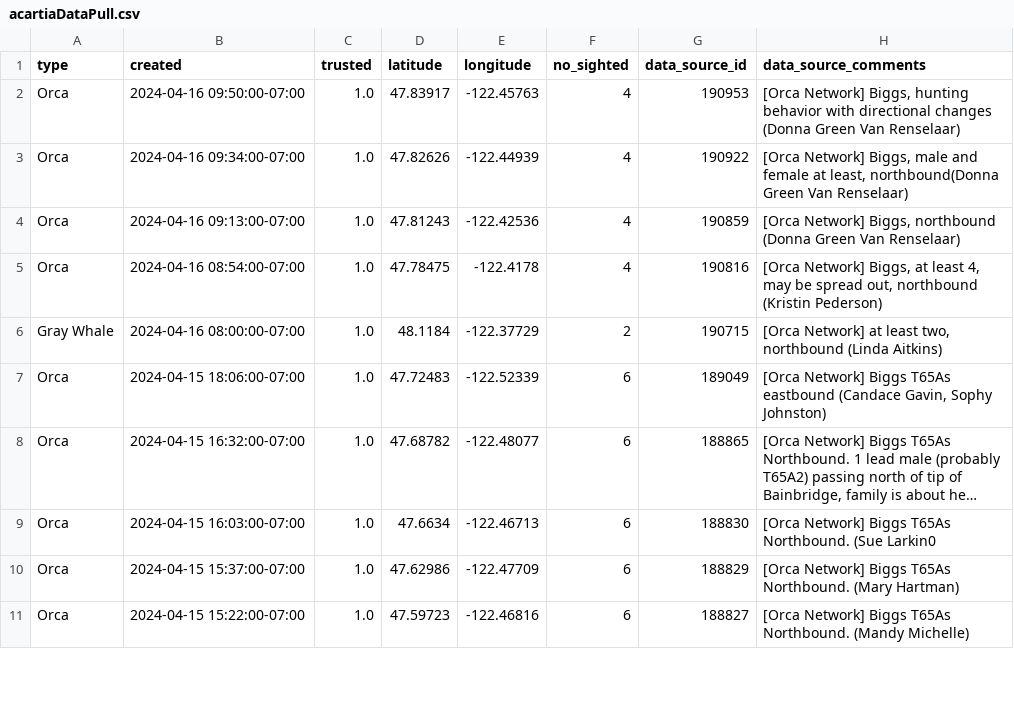
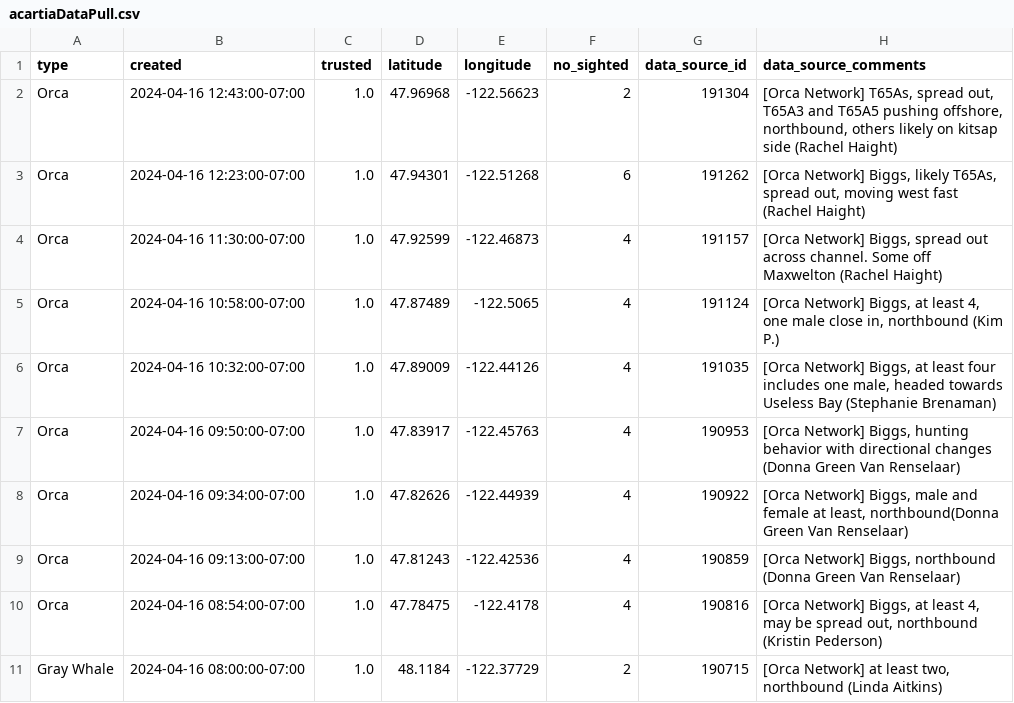
Before and after one commit to puzzledcherry/cetacean360, a CSV file: data/acartiaDataPull.csv, drawn as a sheet; only a part is shown; the shorter side is filled out with more unchanged rows; long unchanged cells end in …; the diff names each change by its address in the sheet, - before the commit and + after, or states it on an @@ line.

```diff
--- a/data/acartiaDataPull.csv
+++ b/data/acartiaDataPull.csv
+row 2: Orca | 2024-04-16 12:43:00-07:00 | 1.0 | 47.96968 | -122.56623 | 2 | 191304 | [Orca Network] T65As, spread out, T65A3 and T65A5 pushing offshore, northbound, others likely on kitsap side (Rachel Haight)
+row 3: Orca | 2024-04-16 12:23:00-07:00 | 1.0 | 47.94301 | -122.51268 | 6 | 191262 | [Orca Network] Biggs, likely T65As, spread out, moving west fast (Rachel Haight)
+row 4: Orca | 2024-04-16 11:30:00-07:00 | 1.0 | 47.92599 | -122.46873 | 4 | 191157 | [Orca Network] Biggs, spread out across channel. Some off Maxwelton (Rachel Haight)
+row 5: Orca | 2024-04-16 10:58:00-07:00 | 1.0 | 47.87489 | -122.5065 | 4 | 191124 | [Orca Network] Biggs, at least 4, one male close in, northbound (Kim P.)
+row 6: Orca | 2024-04-16 10:32:00-07:00 | 1.0 | 47.89009 | -122.44126 | 4 | 191035 | [Orca Network] Biggs, at least four includes one male, headed towards Useless Bay (Stephanie Brenaman)
```
Also changed, not shown: data/connectedSightings.csv, 2 other files.
